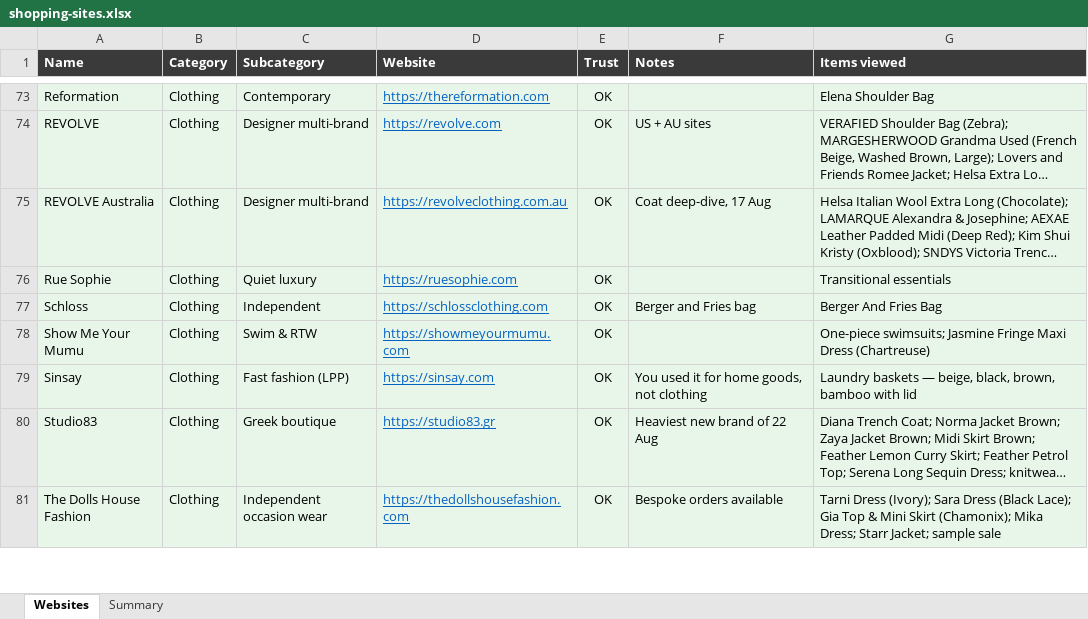
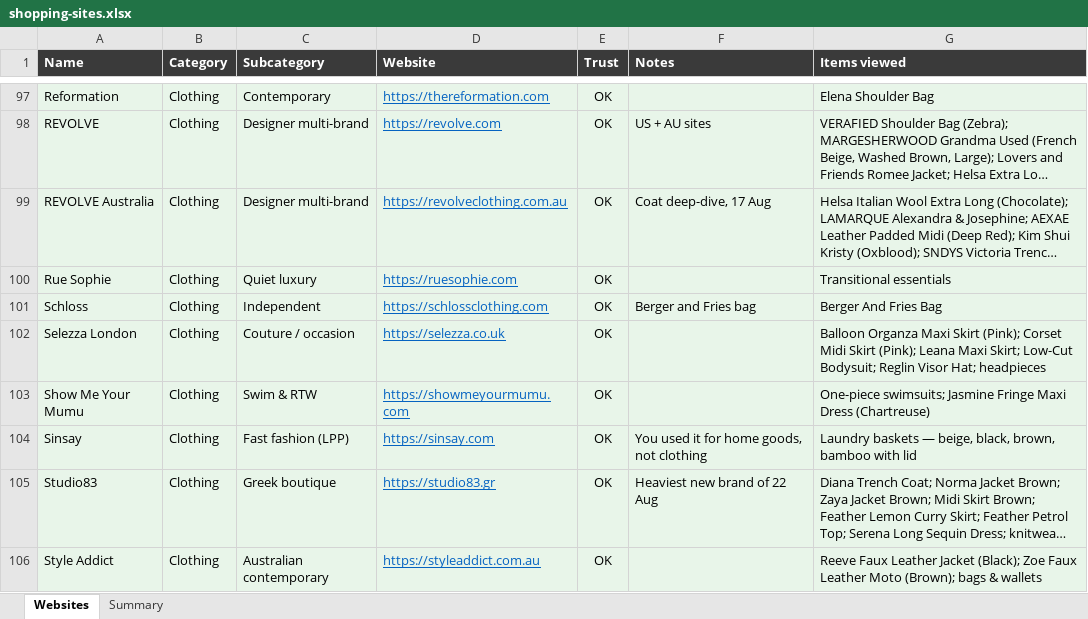
Before and after one commit to sarapupalevska-arch/sp, an Excel workbook: out/shopping-sites.xlsx, sheet Websites, drawn as a sheet; only a part is shown, gaps mark what is left out; the shorter side is filled out with more unchanged rows; long unchanged cells end in …; values as stored, in another font and other column widths than the file's, no borders; the diff covers the shown part only; the diff names each change by its address in the sheet, - before the commit and + after, or states it on an @@ line.

```diff
--- a/out/shopping-sites.xlsx (sheet Websites)
+++ b/out/shopping-sites.xlsx (sheet Websites)
+row 102: Selezza London | Clothing | Couture / occasion | https://selezza.co.uk | OK |  | Balloon Organza Maxi Skirt (Pink); Corset Midi Skirt (Pink); Leana Maxi Skirt; Low-Cut Bodysuit; Reglin Visor Hat; headpieces
+row 106: Style Addict | Clothing | Australian contemporary | https://styleaddict.com.au | OK |  | Reeve Faux Leather Jacket (Black); Zoe Faux Leather Moto (Brown); bags & wallets
```
Also changed, not shown: 51 added rows elsewhere in this sheet, sheet Summary, 2 other files.
